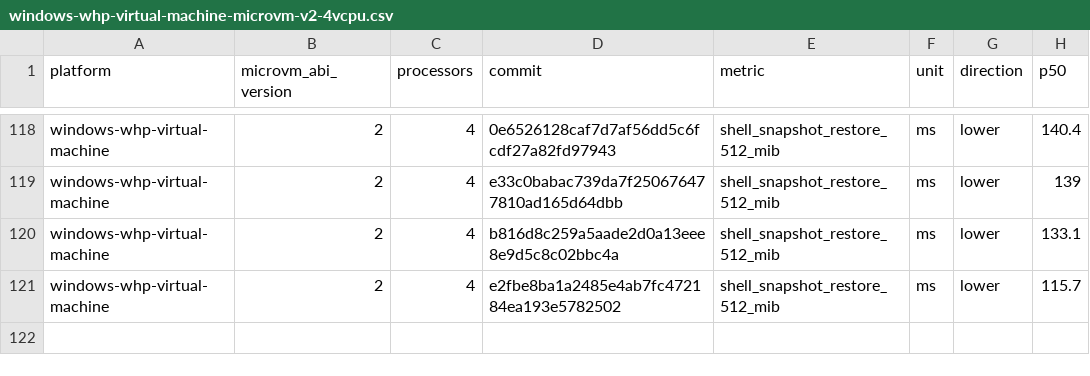
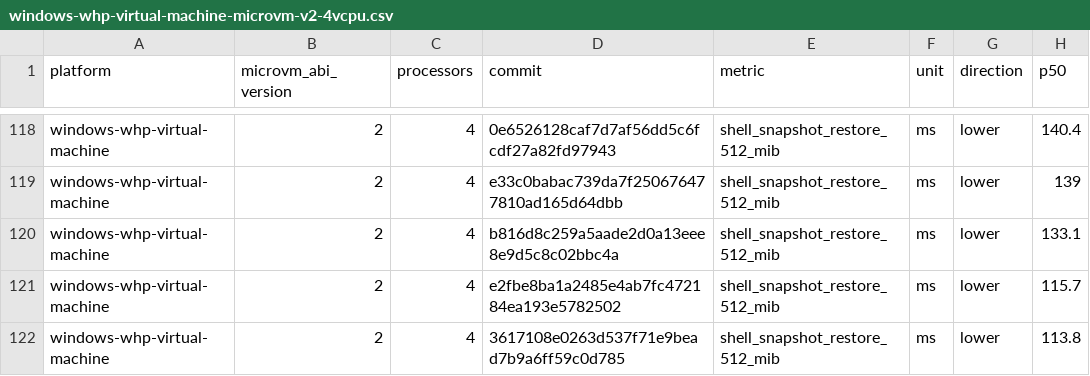
Before and after one commit to STUNSLAP/llllllllIl, a CSV file: data/windows-whp-virtual-machine-microvm-v2-4vcpu.csv, drawn as a sheet; only a part is shown, gaps mark what is left out.

```diff
--- a/data/windows-whp-virtual-machine-microvm-v2-4vcpu.csv
+++ b/data/windows-whp-virtual-machine-microvm-v2-4vcpu.csv
@@ -121 +121,2 @@ windows-whp-virtual-machine,2,4,b816d8c259a5aade2d0a13eee8e9d5c8c02bbc4a,shell_s
 windows-whp-virtual-machine,2,4,e2fbe8ba1a2485e4ab7fc472184ea193e5782502,shell_snapshot_restore_512_mib,ms,lower,115.7
+windows-whp-virtual-machine,2,4,3617108e0263d537f71e9bead7b9a6ff59c0d785,shell_snapshot_restore_512_mib,ms,lower,113.8
```
Also changed, not shown: data/linux-kvm-virtual-machine-microvm-v2-1vcpu.csv, data/linux-mshv-virtual-machine-microvm-v2-1vcpu.csv, 9 other files.
